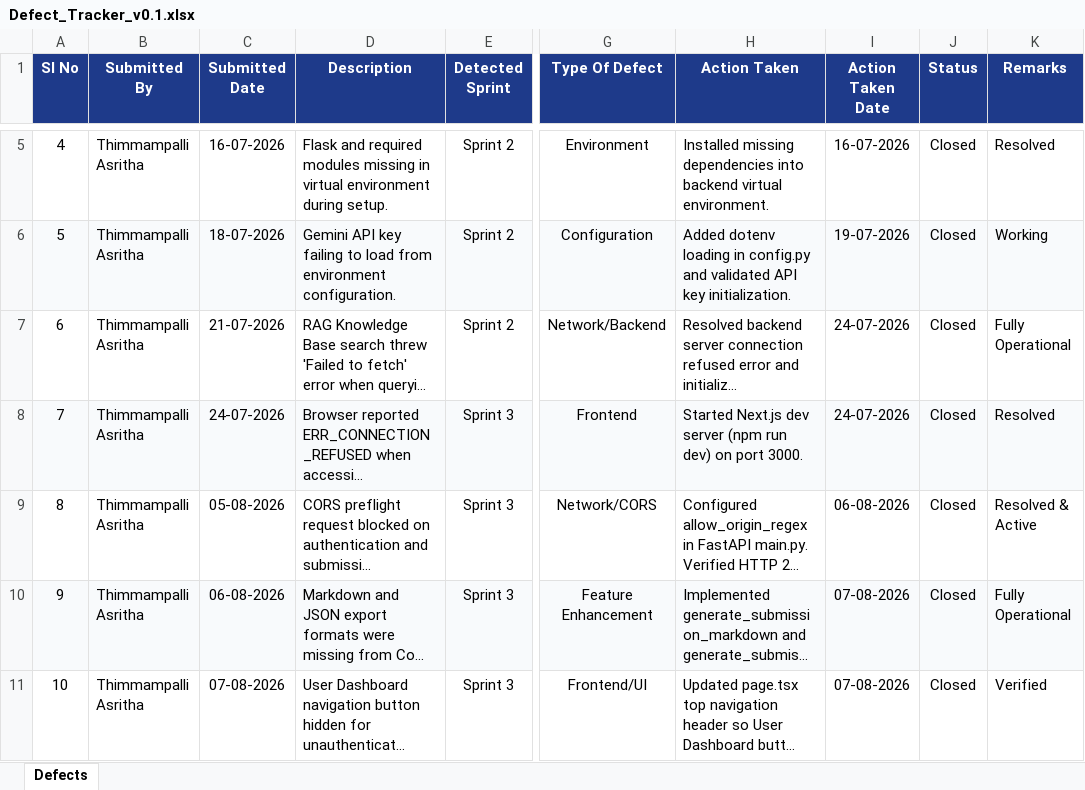
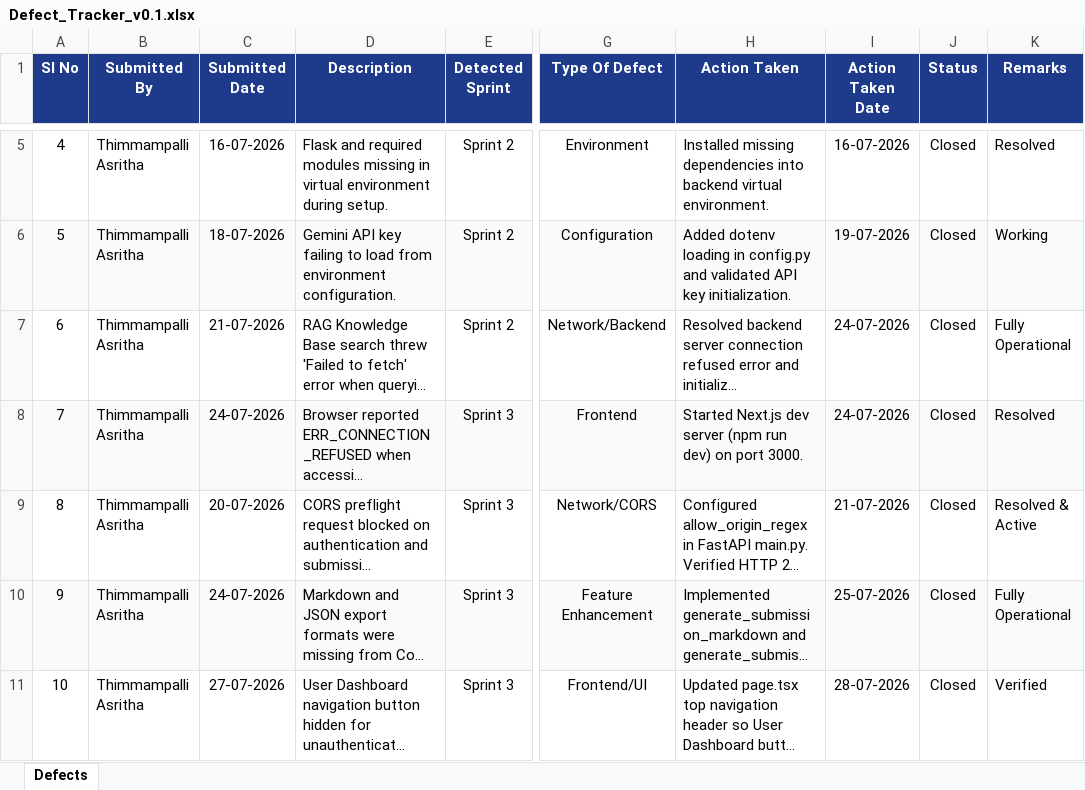
Before and after one commit to asrithaa07/-AI-Code-Review-Security-Analysis-Agent-, an Excel workbook: Defect_Tracker_v0.1.xlsx, sheet Defects, drawn as a sheet; only a part is shown, gaps mark what is left out; long unchanged cells end in …; values as stored, in another font and other column widths than the file's, no borders; the diff names each change by its address in the sheet, - before the commit and + after, or states it on an @@ line.

```diff
--- a/Defect_Tracker_v0.1.xlsx (sheet Defects)
+++ b/Defect_Tracker_v0.1.xlsx (sheet Defects)
-C9 (Submitted Date): 05-08-2026
+C9 (Submitted Date): 20-07-2026
-I9 (Action Taken Date): 06-08-2026
+I9 (Action Taken Date): 21-07-2026
-C10 (Submitted Date): 06-08-2026
+C10 (Submitted Date): 24-07-2026
-I10 (Action Taken Date): 07-08-2026
+I10 (Action Taken Date): 25-07-2026
-C11 (Submitted Date): 07-08-2026
+C11 (Submitted Date): 27-07-2026
-I11 (Action Taken Date): 07-08-2026
+I11 (Action Taken Date): 28-07-2026
```
Also changed, not shown: Agile_Template_v0.1.xlsx.
